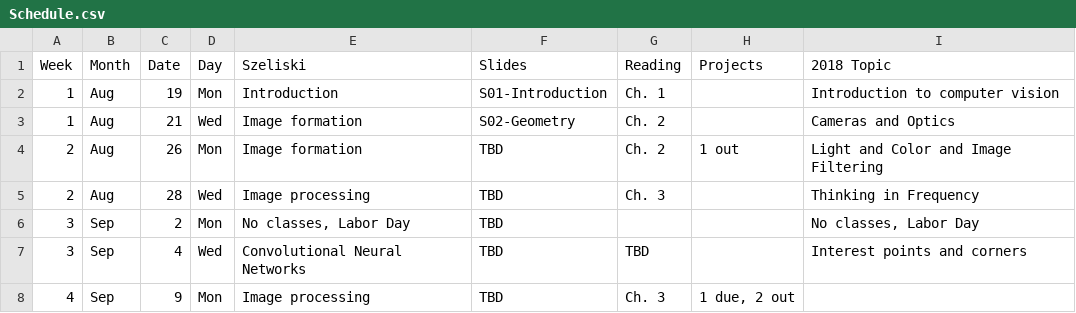
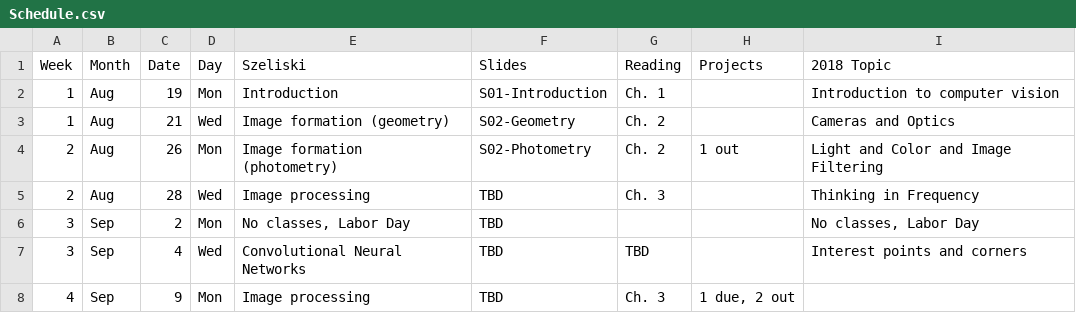
Before and after one commit to dellaert/19F-4476, a CSV file: _data/Schedule.csv, drawn as a sheet; only a part is shown.

Commit message:
Photometry lectures

```diff
--- a/_data/Schedule.csv
+++ b/_data/Schedule.csv
@@ -2,4 +2,4 @@
 1,Aug,19,Mon,Introduction,S01-Introduction,Ch. 1,,Introduction to computer vision
-1,Aug,21,Wed,Image formation,S02-Geometry,Ch. 2,,Cameras and Optics
-2,Aug,26,Mon,Image formation,TBD,Ch. 2,1 out,Light and Color and Image Filtering
+1,Aug,21,Wed,Image formation (geometry),S02-Geometry,Ch. 2,,Cameras and Optics
+2,Aug,26,Mon,Image formation (photometry),S02-Photometry,Ch. 2,1 out,Light and Color and Image Filtering
 2,Aug,28,Wed,Image processing,TBD,Ch. 3,,Thinking in Frequency
```
Also changed, not shown: 2 other files.
